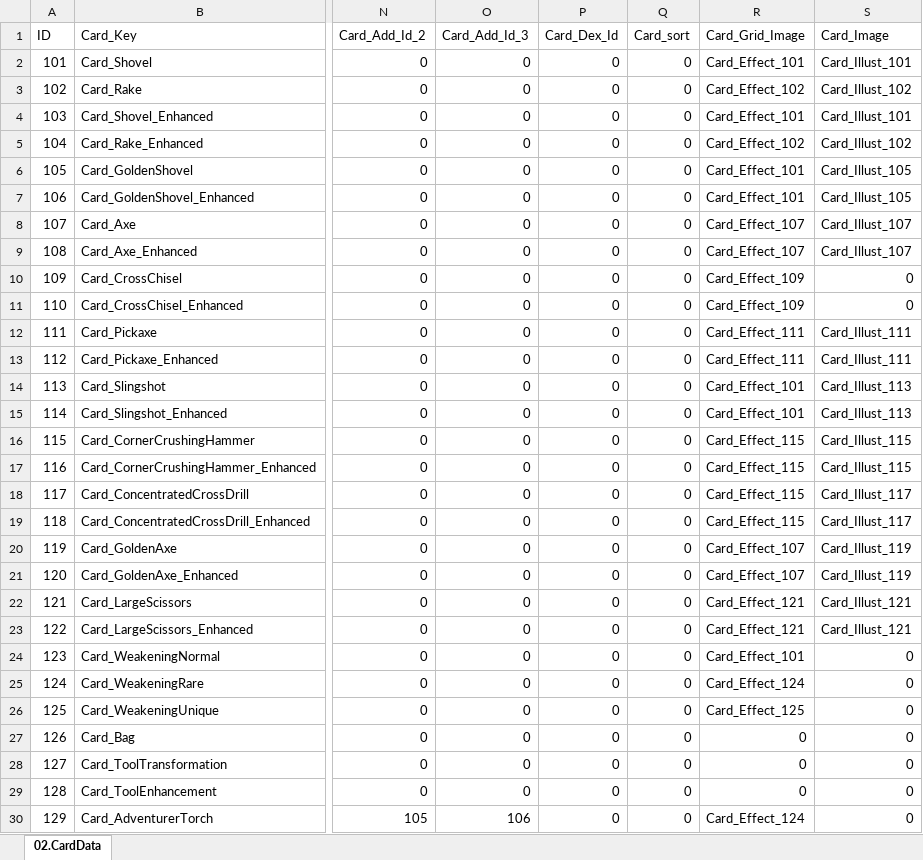
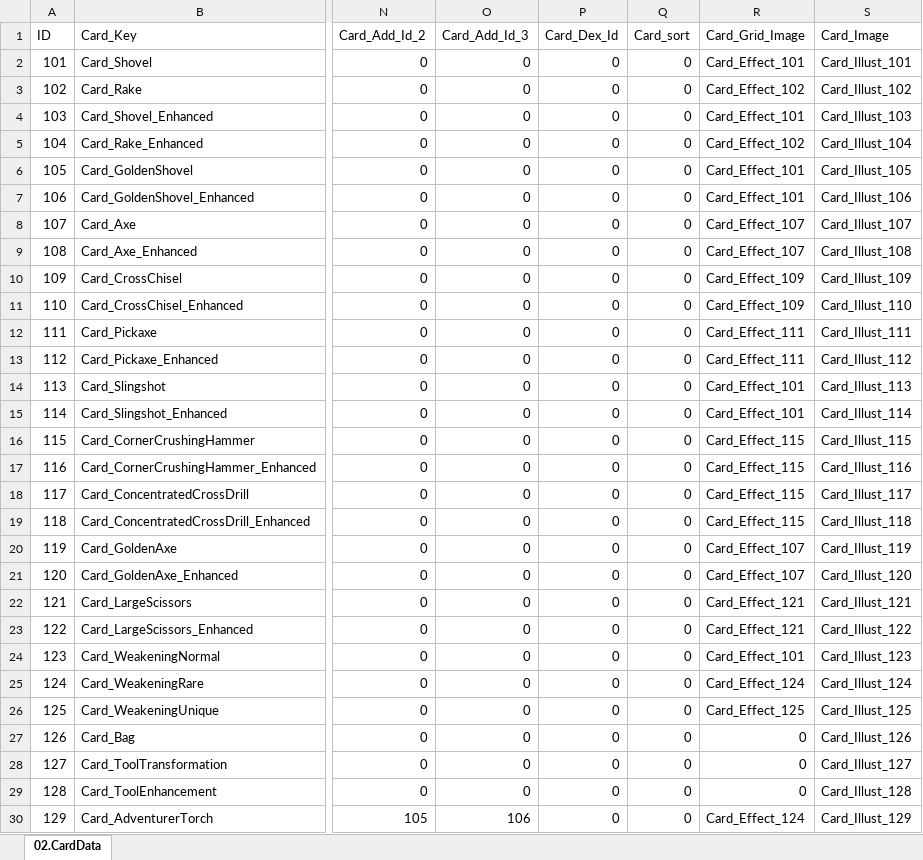
Before and after one commit to kauthor/FluffyDisdog, an Excel workbook: Plan/Table/LiveData/02.CardData.xlsx, sheet 02.CardData, drawn as a sheet; only a part is shown, gaps mark what is left out; values as stored, in another font and other column widths than the file's, no borders; the diff covers the shown part only; the diff names each change by its address in the sheet, - before the commit and + after, or states it on an @@ line.

```diff
--- a/Plan/Table/LiveData/02.CardData.xlsx (sheet 02.CardData)
+++ b/Plan/Table/LiveData/02.CardData.xlsx (sheet 02.CardData)
-S4 (Card_Image): Card_Illust_101
+S4 (Card_Image): Card_Illust_103
-S5 (Card_Image): Card_Illust_102
+S5 (Card_Image): Card_Illust_104
-S7 (Card_Image): Card_Illust_105
+S7 (Card_Image): Card_Illust_106
-S9 (Card_Image): Card_Illust_107
+S9 (Card_Image): Card_Illust_108
-S10 (Card_Image): 0
+S10 (Card_Image): Card_Illust_109
-S11 (Card_Image): 0
+S11 (Card_Image): Card_Illust_110
-S13 (Card_Image): Card_Illust_111
+S13 (Card_Image): Card_Illust_112
-S15 (Card_Image): Card_Illust_113
+S15 (Card_Image): Card_Illust_114
-S17 (Card_Image): Card_Illust_115
+S17 (Card_Image): Card_Illust_116
-S19 (Card_Image): Card_Illust_117
+S19 (Card_Image): Card_Illust_118
-S21 (Card_Image): Card_Illust_119
+S21 (Card_Image): Card_Illust_120
-S23 (Card_Image): Card_Illust_121
+S23 (Card_Image): Card_Illust_122
-S24 (Card_Image): 0
+S24 (Card_Image): Card_Illust_123
-S25 (Card_Image): 0
+S25 (Card_Image): Card_Illust_124
-S26 (Card_Image): 0
+S26 (Card_Image): Card_Illust_125
-S27 (Card_Image): 0
+S27 (Card_Image): Card_Illust_126
-S28 (Card_Image): 0
+S28 (Card_Image): Card_Illust_127
-S29 (Card_Image): 0
+S29 (Card_Image): Card_Illust_128
-S30 (Card_Image): 0
+S30 (Card_Image): Card_Illust_129
```
Also changed, not shown: 5 edited cells elsewhere in this sheet, Plan/Table/LiveData/06.PackData.xlsx, Plan/Table/룬테리아 데이터 테이블.xlsm, 2 other files.
